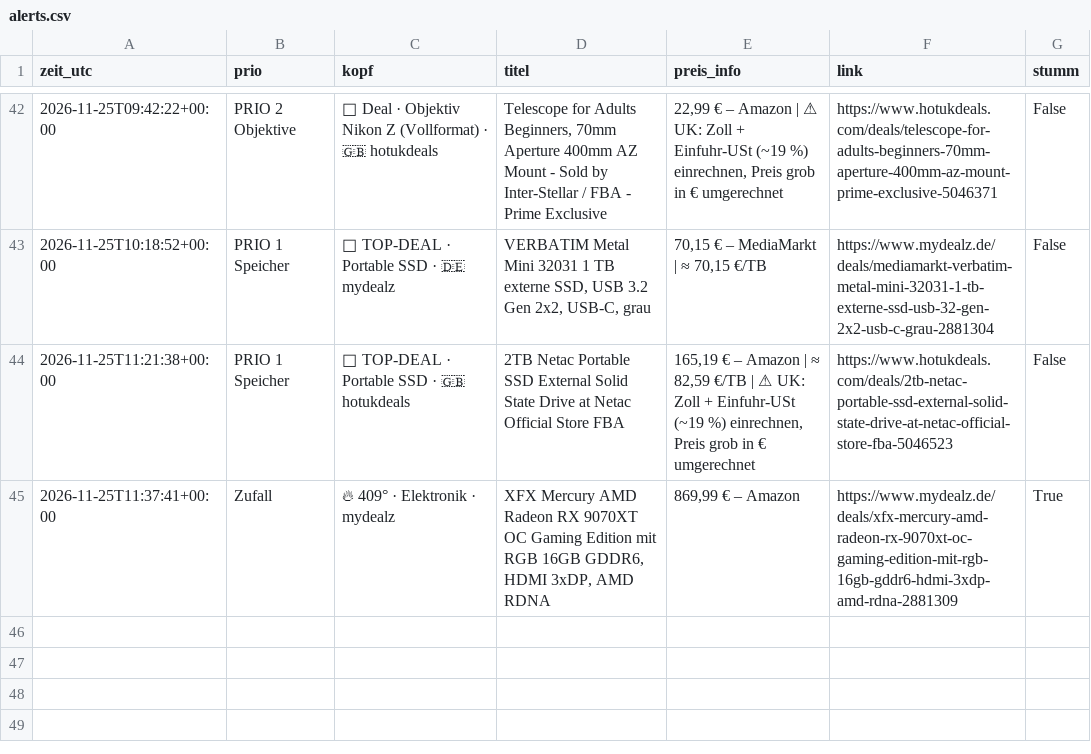
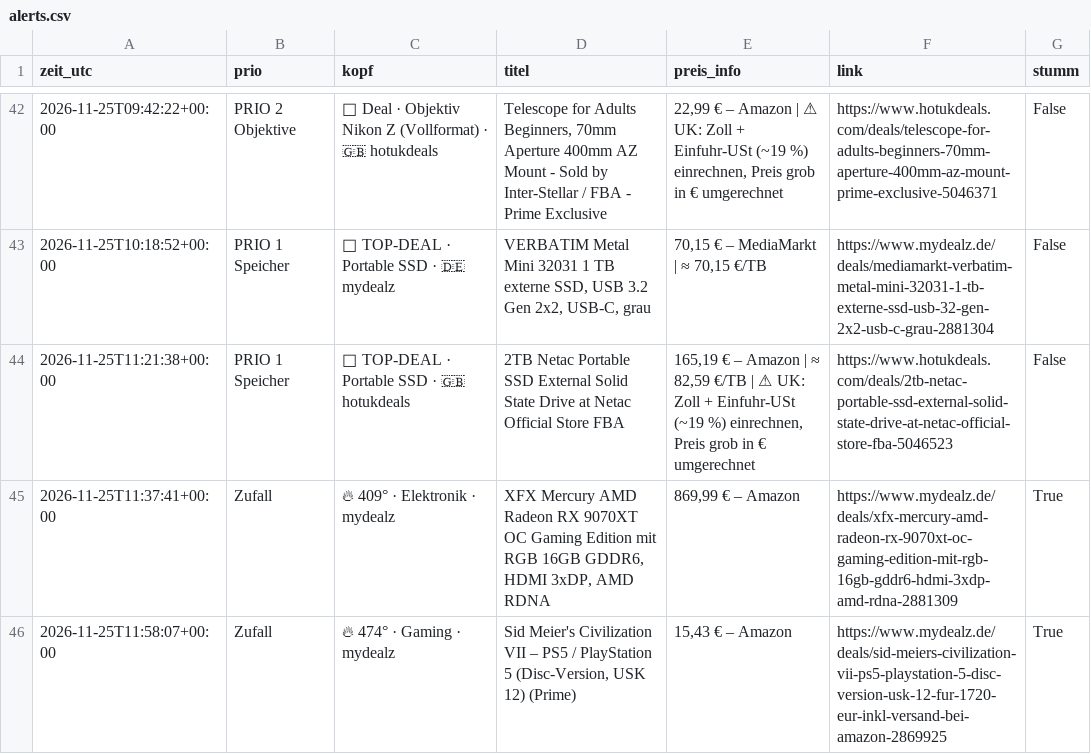
Before and after one commit to duchidachi/black-week-deal-bot, a CSV file: alerts.csv, drawn as a sheet; only a part is shown, gaps mark what is left out; the diff names each change by its address in the sheet, - before the commit and + after, or states it on an @@ line.

```diff
--- a/alerts.csv
+++ b/alerts.csv
+row 46: 2026-11-25T11:58:07+00:00 | Zufall | 🔥 474° · Gaming · mydealz | Sid Meier's Civilization VII – PS5 / PlayStation 5 (Disc-Version, USK 12) (Prime) | 15,43 € – Amazon | https://www.mydealz.de/deals/sid-meiers-civilization-vii-ps5-playstation-5-disc-version-usk-12-fur-1720-eur-inkl-versand-bei-amazon-2869925 | True
```
Also changed, not shown: 1 other file.
